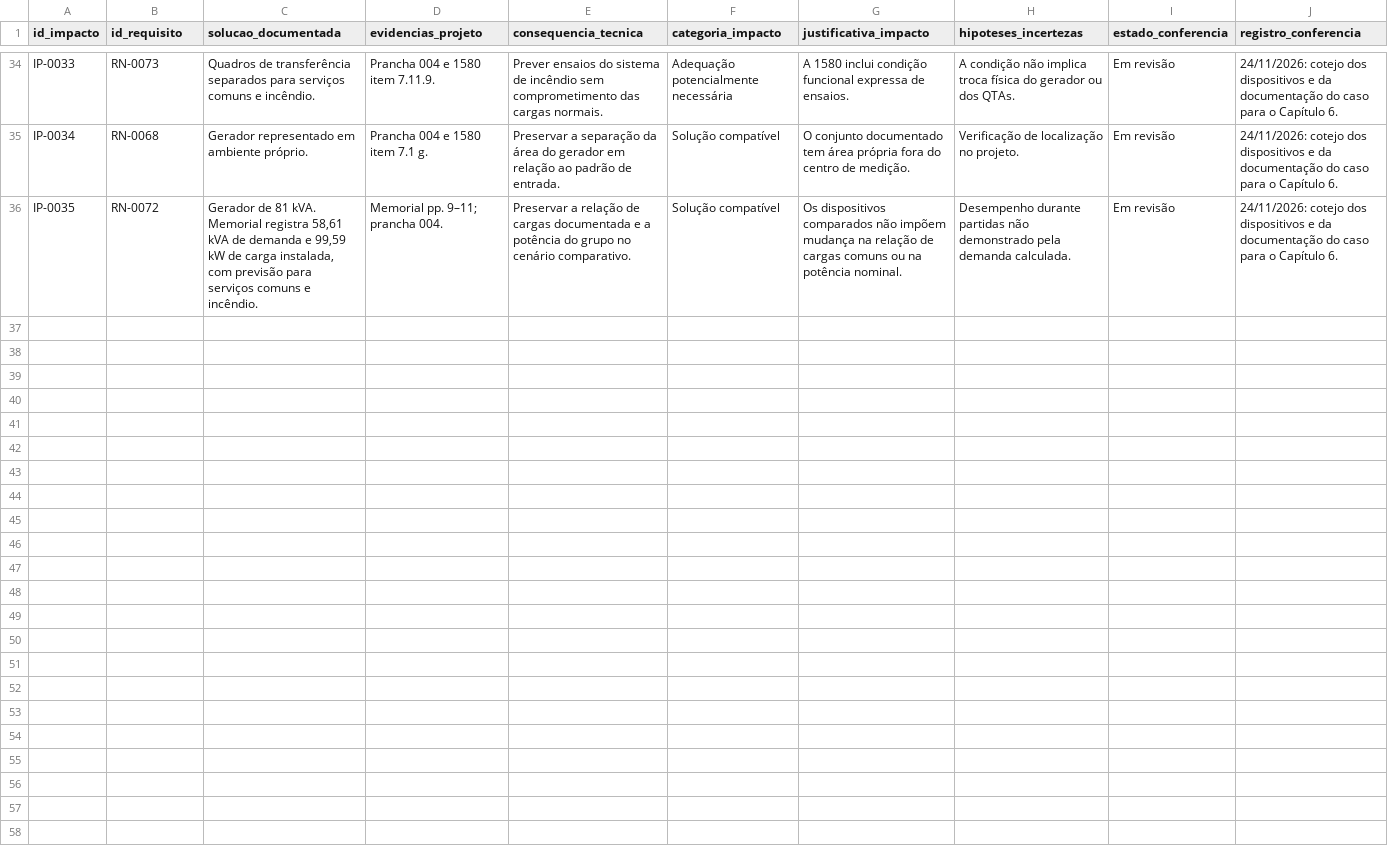
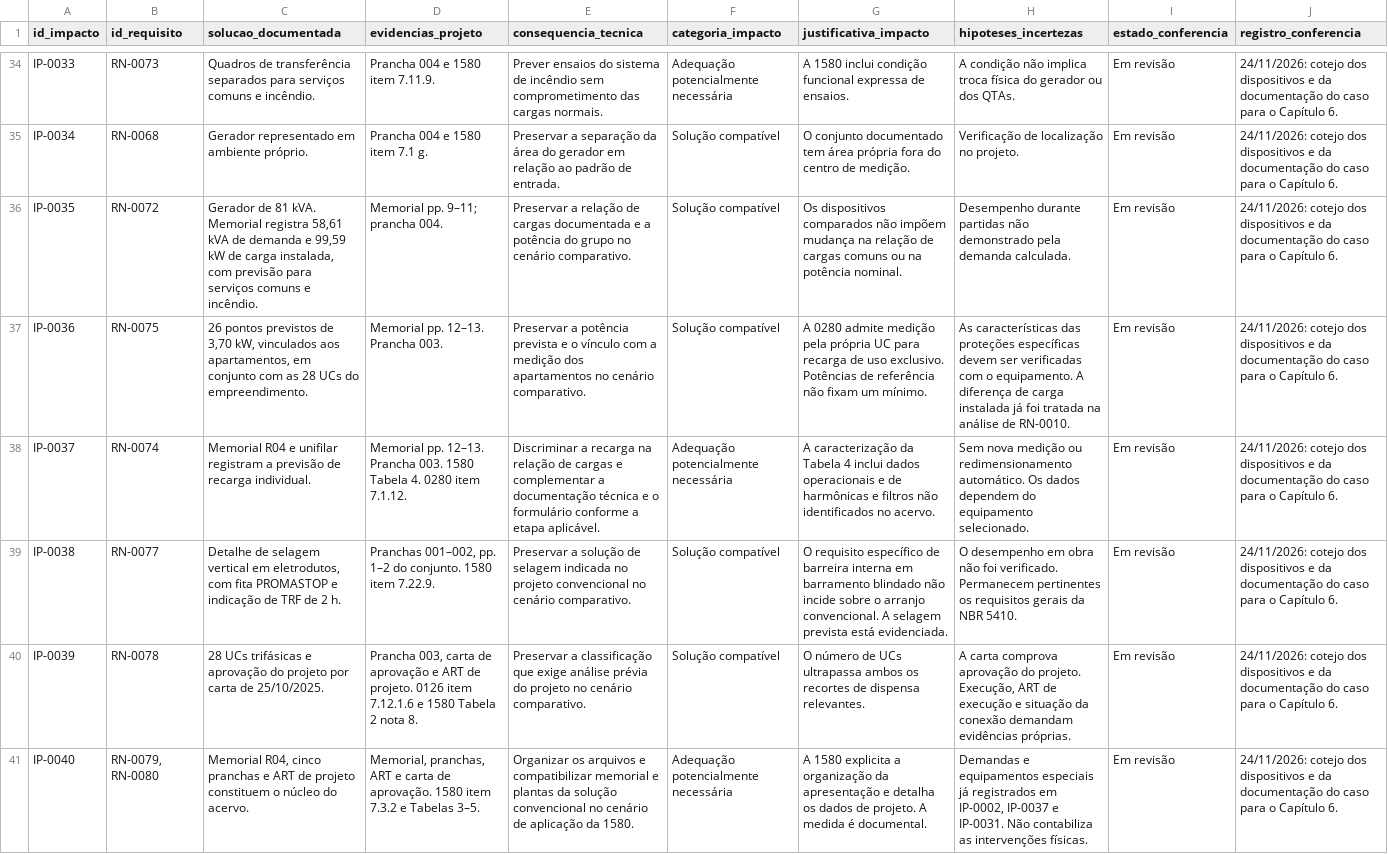
Before and after one commit to assisfaavf/TCC-UFC, a CSV file: dados/impactos-palatium.csv, drawn as a sheet; only a part is shown, gaps mark what is left out; the diff names each change by its address in the sheet, - before the commit and + after, or states it on an @@ line.

Commit message:
docs: sintetizar recarga, selagem e aprovação de projetos

```diff
--- a/dados/impactos-palatium.csv
+++ b/dados/impactos-palatium.csv
+row 37: IP-0036 | RN-0075 | 26 pontos previstos de 3,70 kW, vinculados aos apartamentos, em conjunto com as 28 UCs do empreendimento. | Memorial pp. 12–13. Prancha 003. | Preservar a potência prevista e o vínculo com a medição dos apartamentos no cenário comparativo. | Solução compatível | A 0280 admite medição pela própria UC para recarga de uso exclusivo. Potências de referência não fixam um mínimo. | As características das proteções específicas devem ser verificadas com o equipamento. A diferença de carga instalada já foi tratada na análise de RN-0010. | Em revisão | 24/11/2026: cotejo dos dispositivos e da documentação do caso para o Capítulo 6.
+row 38: IP-0037 | RN-0074 | Memorial R04 e unifilar registram a previsão de recarga individual. | Memorial pp. 12–13. Prancha 003. 1580 Tabela 4. 0280 item 7.1.12. | Discriminar a recarga na relação de cargas e complementar a documentação técnica e o formulário conforme a etapa aplicável. | Adequação potencialmente necessária | A caracterização da Tabela 4 inclui dados operacionais e de harmônicas e filtros não identificados no acervo. | Sem nova medição ou redimensionamento automático. Os dados dependem do equipamento selecionado. | Em revisão | 24/11/2026: cotejo dos dispositivos e da documentação do caso para o Capítulo 6.
+row 39: IP-0038 | RN-0077 | Detalhe de selagem vertical em eletrodutos, com fita PROMASTOP e indicação de TRF de 2 h. | Pranchas 001–002, pp. 1–2 do conjunto. 1580 item 7.22.9. | Preservar a solução de selagem indicada no projeto convencional no cenário comparativo. | Solução compatível | O requisito específico de barreira interna em barramento blindado não incide sobre o arranjo convencional. A selagem prevista está evidenciada. | O desempenho em obra não foi verificado. Permanecem pertinentes os requisitos gerais da NBR 5410. | Em revisão | 24/11/2026: cotejo dos dispositivos e da documentação do caso para o Capítulo 6.
+row 40: IP-0039 | RN-0078 | 28 UCs trifásicas e aprovação do projeto por carta de 25/10/2025. | Prancha 003, carta de aprovação e ART de projeto. 0126 item 7.12.1.6 e 1580 Tabela 2 nota 8. | Preservar a classificação que exige análise prévia do projeto no cenário comparativo. | Solução compatível | O número de UCs ultrapassa ambos os recortes de dispensa relevantes. | A carta comprova aprovação do projeto. Execução, ART de execução e situação da conexão demandam evidências próprias. | Em revisão | 24/11/2026: cotejo dos dispositivos e da documentação do caso para o Capítulo 6.
+row 41: IP-0040 | RN-0079, RN-0080 | Memorial R04, cinco pranchas e ART de projeto constituem o núcleo do acervo. | Memorial, pranchas, ART e carta de aprovação. 1580 item 7.3.2 e Tabelas 3–5. | Organizar os arquivos e compatibilizar memorial e plantas da solução convencional no cenário de aplicação da 1580. | Adequação potencialmente necessária | A 1580 explicita a organização da apresentação e detalha os dados de projeto. A medida é documental. | Demandas e equipamentos especiais já registrados em IP-0002, IP-0037 e IP-0031. Não contabiliza as intervenções físicas. | Em revisão | 24/11/2026: cotejo dos dispositivos e da documentação do caso para o Capítulo 6.
```
Also changed, not shown: 4 other files.
